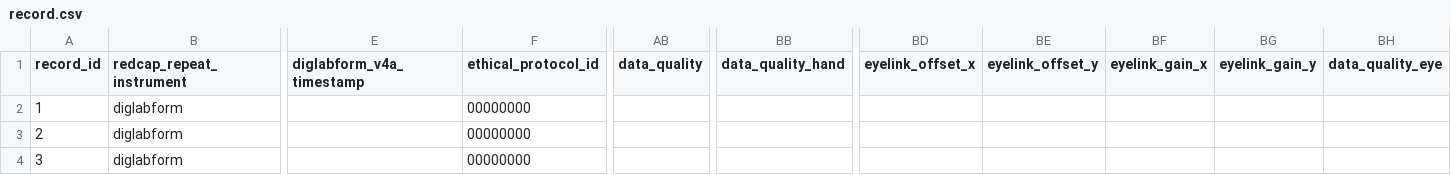
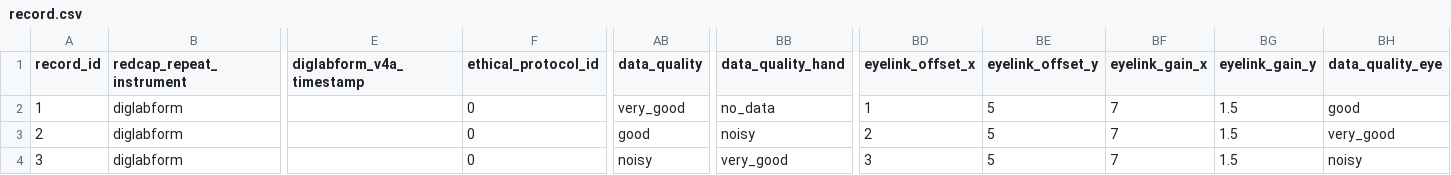
Before and after one commit to INT-NIT/DigLabTools, a CSV file: redcap_bridge/test_redcap/testfiles/record.csv, drawn as a sheet; only a part is shown, gaps mark what is left out; the diff names each change by its address in the sheet, - before the commit and + after, or states it on an @@ line.

Commit message:
Update record to be complete (fill required fields)

```diff
--- a/redcap_bridge/test_redcap/testfiles/record.csv
+++ b/redcap_bridge/test_redcap/testfiles/record.csv
-F2:F4 (ethical_protocol_id): 00000000
+F2:F4 (ethical_protocol_id): 0
-AB2 (data_quality): (empty)
+AB2 (data_quality): very_good
-BB2 (data_quality_hand): (empty)
+BB2 (data_quality_hand): no_data
-BD2 (eyelink_offset_x): (empty)
+BD2 (eyelink_offset_x): 1
-BE2:BE4 (eyelink_offset_y): (empty)
+BE2:BE4 (eyelink_offset_y): 5
-BF2:BF4 (eyelink_gain_x): (empty)
+BF2:BF4 (eyelink_gain_x): 7
-BG2:BG4 (eyelink_gain_y): (empty)
+BG2:BG4 (eyelink_gain_y): 1.5
-BH2 (data_quality_eye): (empty)
+BH2 (data_quality_eye): good
-AB3 (data_quality): (empty)
+AB3 (data_quality): good
-BB3 (data_quality_hand): (empty)
+BB3 (data_quality_hand): noisy
-BD3 (eyelink_offset_x): (empty)
+BD3 (eyelink_offset_x): 2
-BH3 (data_quality_eye): (empty)
+BH3 (data_quality_eye): very_good
-AB4 (data_quality): (empty)
+AB4 (data_quality): noisy
-BB4 (data_quality_hand): (empty)
+BB4 (data_quality_hand): very_good
-BD4 (eyelink_offset_x): (empty)
+BD4 (eyelink_offset_x): 3
-BH4 (data_quality_eye): (empty)
+BH4 (data_quality_eye): noisy
```
